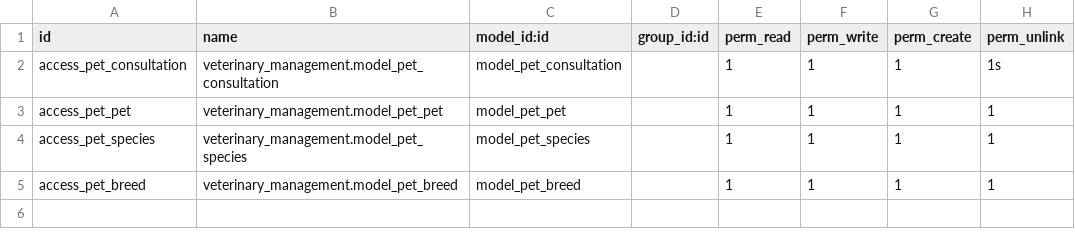
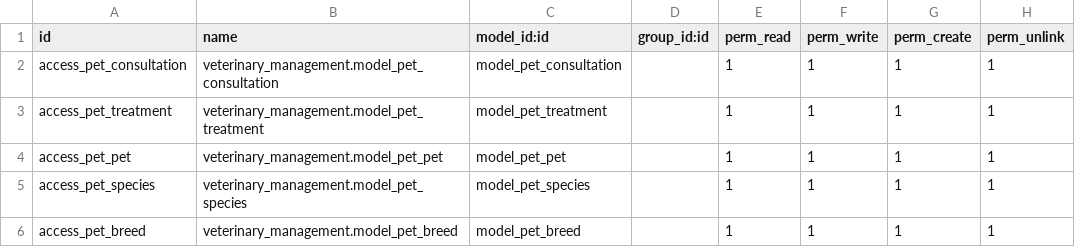
Before and after one commit to stferraro/veterinary_management, a CSV file: security/ir.model.access.csv, drawn as a sheet.

Commit message:
[ADD] models

```diff
--- a/security/ir.model.access.csv
+++ b/security/ir.model.access.csv
@@ -1,3 +1,4 @@
 id,name,model_id:id,group_id:id,perm_read,perm_write,perm_create,perm_unlink
-access_pet_consultation, veterinary_management.model_pet_consultation,model_pet_consultation,,1,1,1,1s
+access_pet_consultation, veterinary_management.model_pet_consultation,model_pet_consultation,,1,1,1,1
+access_pet_treatment,veterinary_management.model_pet_treatment,model_pet_treatment,,1,1,1,1
 access_pet_pet,veterinary_management.model_pet_pet,model_pet_pet,,1,1,1,1
```
Also changed, not shown: 8 other files.
